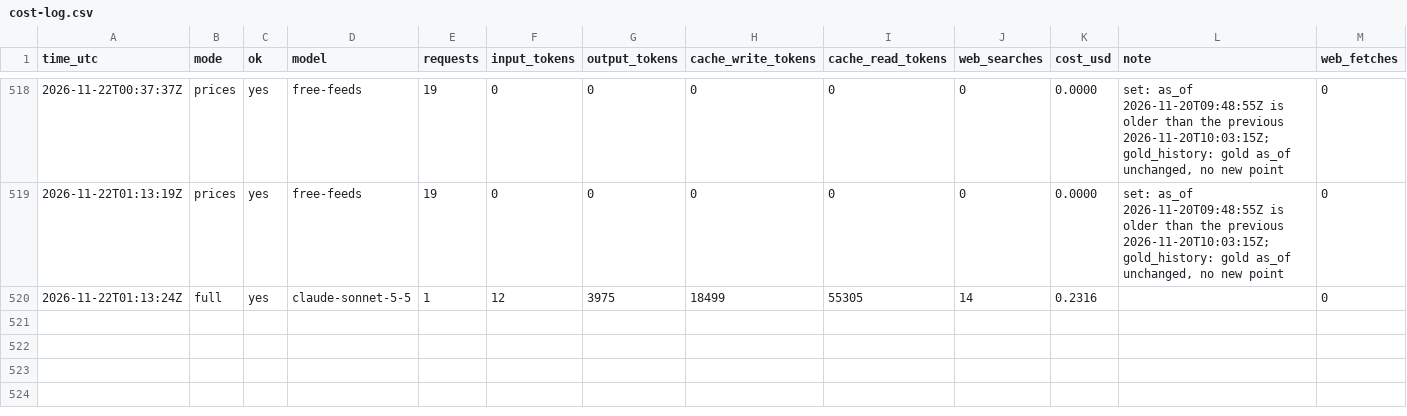
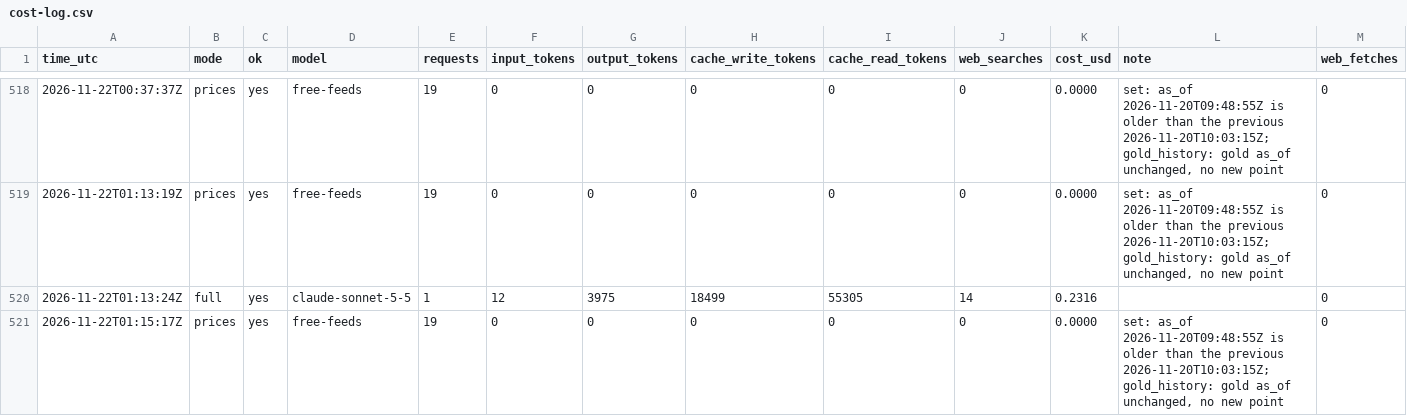
Before and after one commit to zyser007/global-analysis, a CSV file: updater/cost-log.csv, drawn as a sheet; only a part is shown, gaps mark what is left out; rows hold the shown columns only; the diff names each change by its address in the sheet, - before the commit and + after, or states it on an @@ line.

```diff
--- a/updater/cost-log.csv
+++ b/updater/cost-log.csv
+row 521: 2026-11-22T01:15:17Z | prices | yes | free-feeds | 19 | 0 | 0 | 0 | 0 | 0 | 0.0000 | set: as_of 2026-11-20T09:48:55Z is older than the previous 2026-11-20T10:03:15Z; gold_history: gold as_of unchanged, no new point | 0
```
Also changed, not shown: 4 other files.
